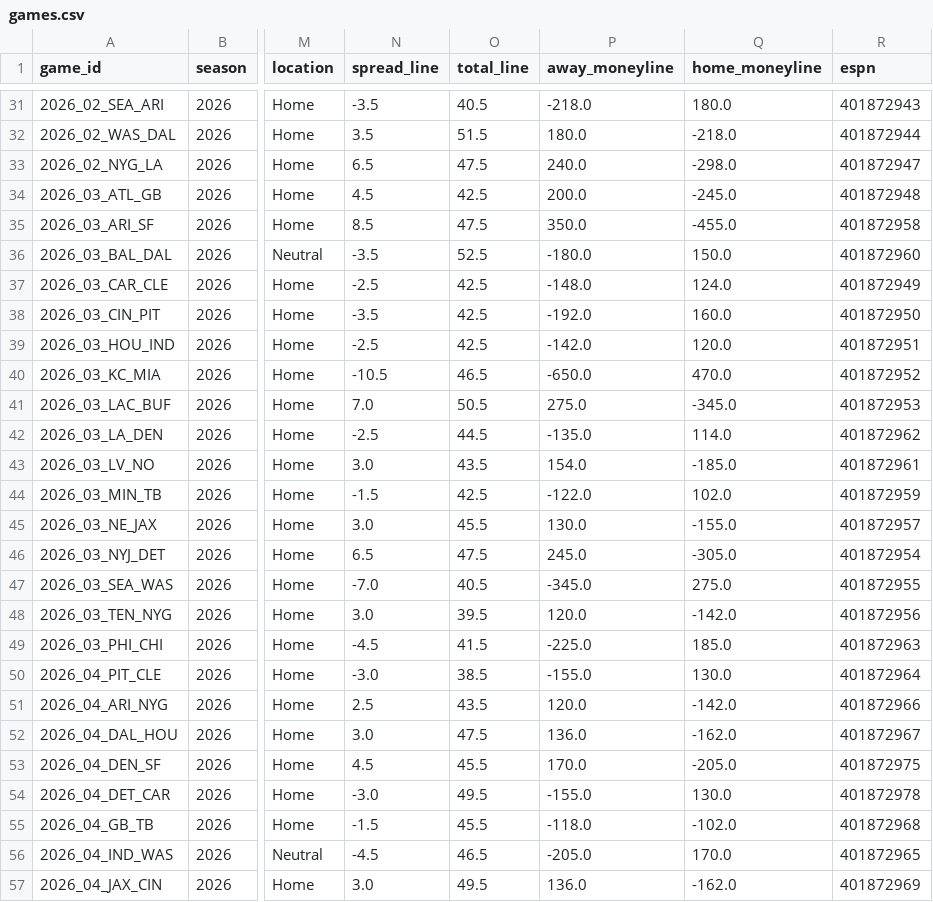
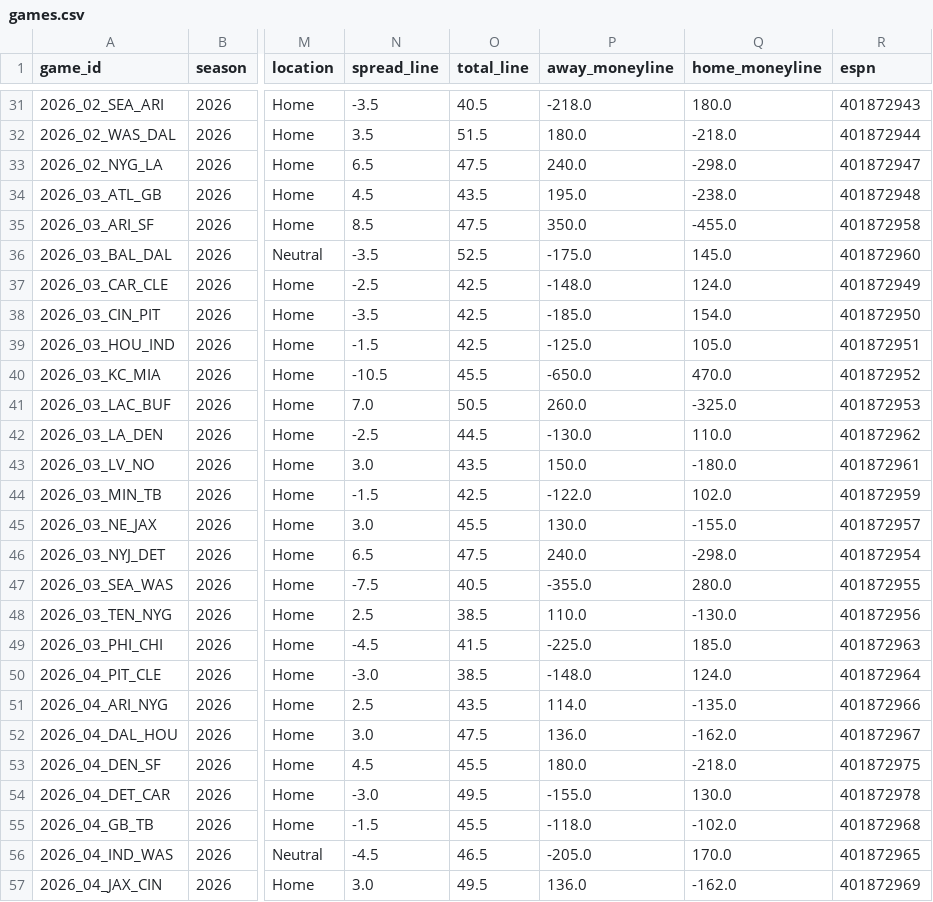
Before and after one commit to athvin/football-pool, a CSV file: data/2026/games.csv, drawn as a sheet; only a part is shown, gaps mark what is left out; the diff covers the shown part only; the diff names each change by its address in the sheet, - before the commit and + after, or states it on an @@ line.

Commit message:
data: refresh 2026-09-24

```diff
--- a/data/2026/games.csv
+++ b/data/2026/games.csv
-O34 (total_line): 42.5
+O34 (total_line): 43.5
-P34 (away_moneyline): 200.0
+P34 (away_moneyline): 195.0
-Q34 (home_moneyline): -245.0
+Q34 (home_moneyline): -238.0
-P36 (away_moneyline): -180.0
+P36 (away_moneyline): -175.0
-Q36 (home_moneyline): 150.0
+Q36 (home_moneyline): 145.0
-P38 (away_moneyline): -192.0
+P38 (away_moneyline): -185.0
-Q38 (home_moneyline): 160.0
+Q38 (home_moneyline): 154.0
-N39 (spread_line): -2.5
+N39 (spread_line): -1.5
-P39 (away_moneyline): -142.0
+P39 (away_moneyline): -125.0
-Q39 (home_moneyline): 120.0
+Q39 (home_moneyline): 105.0
-O40 (total_line): 46.5
+O40 (total_line): 45.5
-P41 (away_moneyline): 275.0
+P41 (away_moneyline): 260.0
-Q41 (home_moneyline): -345.0
+Q41 (home_moneyline): -325.0
-P42 (away_moneyline): -135.0
+P42 (away_moneyline): -130.0
-Q42 (home_moneyline): 114.0
+Q42 (home_moneyline): 110.0
-P43 (away_moneyline): 154.0
+P43 (away_moneyline): 150.0
-Q43 (home_moneyline): -185.0
+Q43 (home_moneyline): -180.0
-P46 (away_moneyline): 245.0
+P46 (away_moneyline): 240.0
-Q46 (home_moneyline): -305.0
+Q46 (home_moneyline): -298.0
-N47 (spread_line): -7.0
+N47 (spread_line): -7.5
-P47 (away_moneyline): -345.0
+P47 (away_moneyline): -355.0
-Q47 (home_moneyline): 275.0
+Q47 (home_moneyline): 280.0
-N48 (spread_line): 3.0
+N48 (spread_line): 2.5
-O48 (total_line): 39.5
+O48 (total_line): 38.5
-P48 (away_moneyline): 120.0
+P48 (away_moneyline): 110.0
-Q48 (home_moneyline): -142.0
+Q48 (home_moneyline): -130.0
-P50 (away_moneyline): -155.0
+P50 (away_moneyline): -148.0
-Q50 (home_moneyline): 130.0
+Q50 (home_moneyline): 124.0
-P51 (away_moneyline): 120.0
+P51 (away_moneyline): 114.0
-Q51 (home_moneyline): -142.0
+Q51 (home_moneyline): -135.0
-P53 (away_moneyline): 170.0
+P53 (away_moneyline): 180.0
-Q53 (home_moneyline): -205.0
+Q53 (home_moneyline): -218.0
```
Also changed, not shown: 9 edited cells elsewhere in this file.
